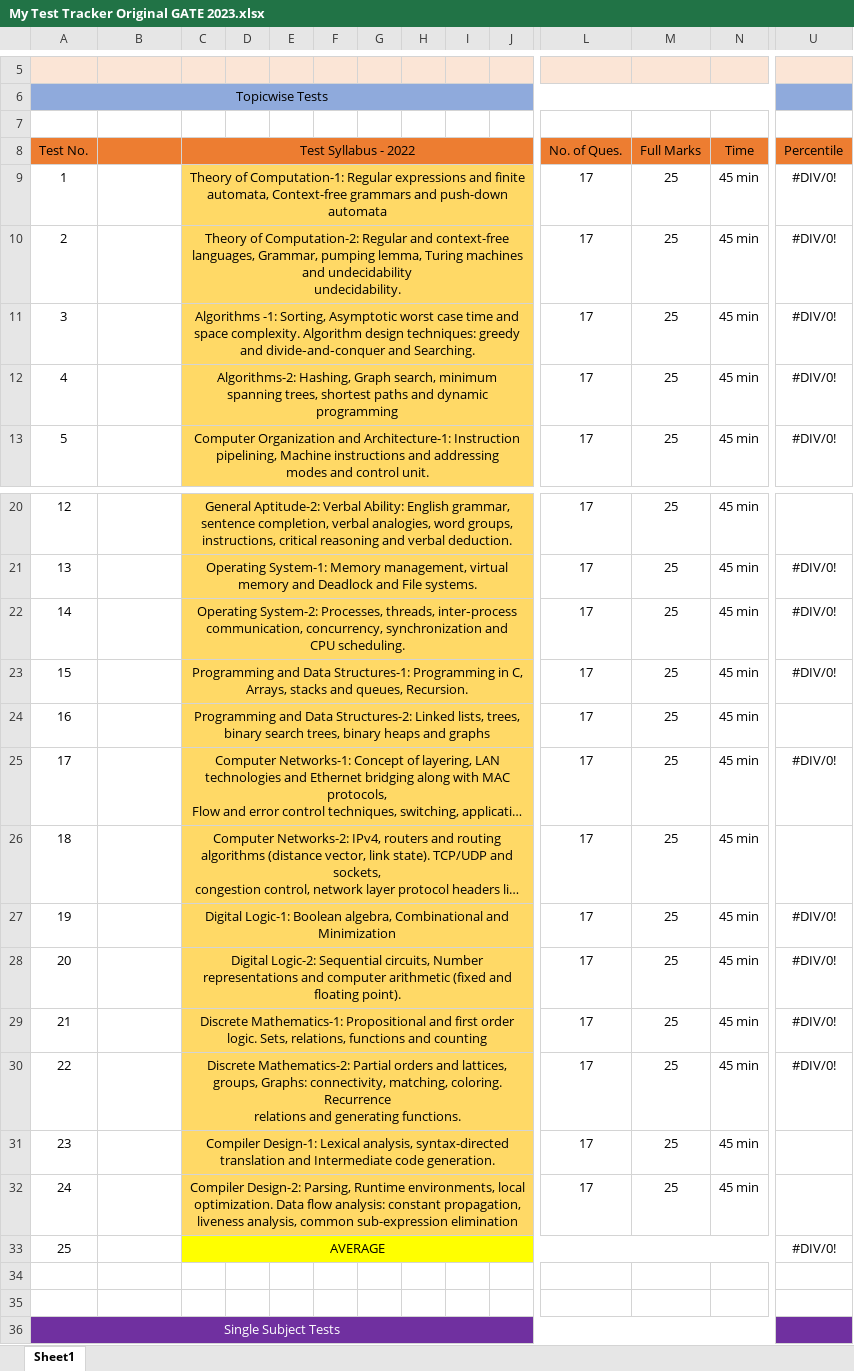
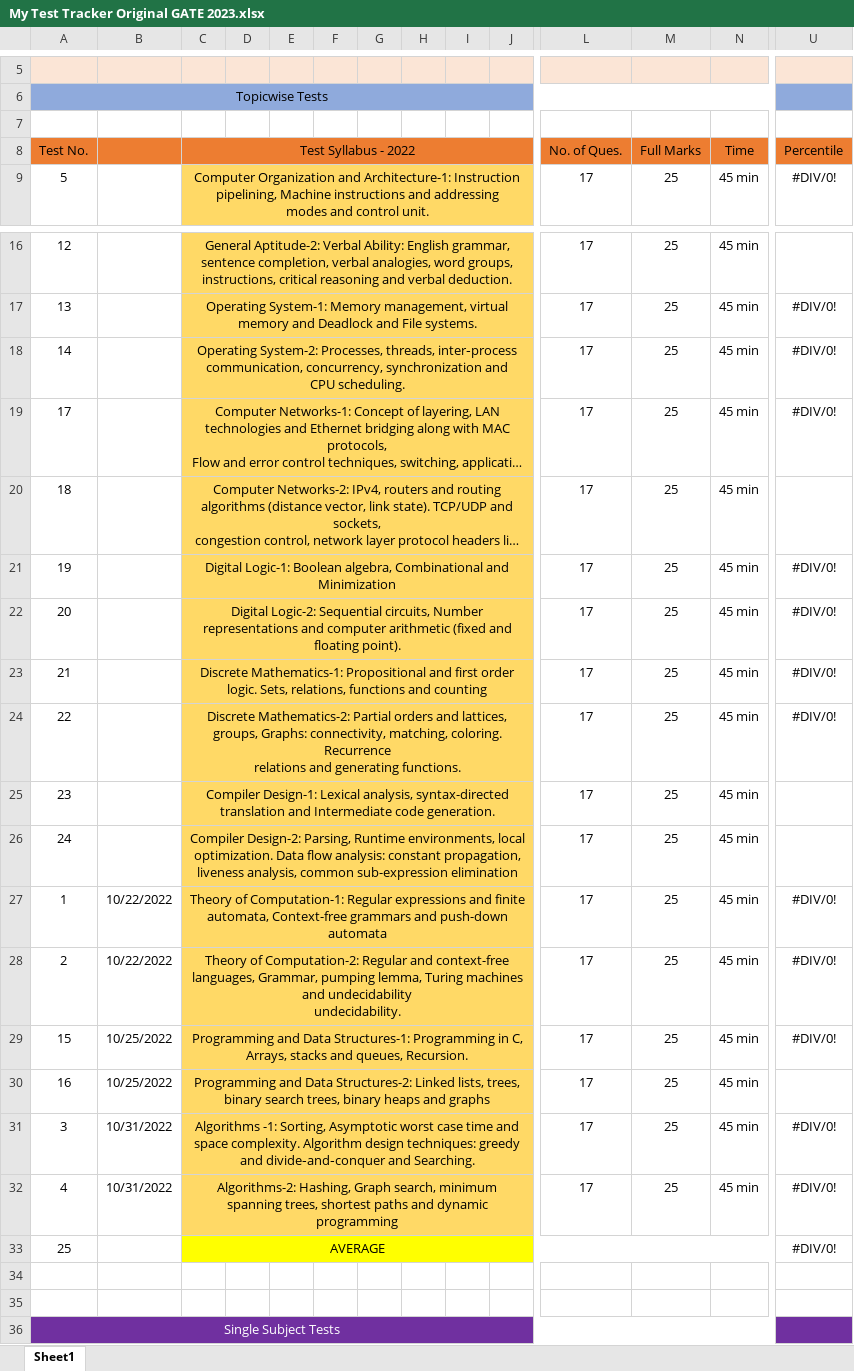
Before and after one commit to AArgharupa/Gate-2023-story, an Excel workbook: My Test Tracker Original GATE 2023.xlsx, sheet Sheet1, drawn as a sheet; only a part is shown, gaps mark what is left out; long unchanged cells end in …; values as stored, in another font and other column widths than the file's, no borders; conditional formats not drawn; removed rows and columns are numbered as before the commit, all else as after; rows hold the shown columns only; ↵ is a line break in a cell; the diff names each change by its address in the sheet, - before the commit and + after, or states it on an @@ line.

Commit message:
test dates updated

```diff
--- a/My Test Tracker Original GATE 2023.xlsx (sheet Sheet1)
+++ b/My Test Tracker Original GATE 2023.xlsx (sheet Sheet1)
-row 9: 1 |  | Theory of Computation-1: Regular expressions and finite automata, Context-free grammars and push-down automata |  |  |  |  |  |  |  | 17 | 25 | 45 min | #DIV/0!
-row 10: 2 |  | Theory of Computation-2: Regular and context-free languages, Grammar, pumping lemma, Turing machines and undecidability ↵ undecidability. |  |  |  |  |  |  |  | 17 | 25 | 45 min | #DIV/0!
-row 11: 3 |  | Algorithms -1: Sorting, Asymptotic worst case time and space complexity. Algorithm design techniques: greedy ↵ and divide‐and‐conquer and Searching. |  |  |  |  |  |  |  | 17 | 25 | 45 min | #DIV/0!
-row 12: 4 |  | Algorithms-2: Hashing, Graph search, minimum spanning trees, shortest paths and dynamic programming |  |  |  |  |  |  |  | 17 | 25 | 45 min | #DIV/0!
-row 23: 15 |  | Programming and Data Structures-1: Programming in C, Arrays, stacks and queues, Recursion. |  |  |  |  |  |  |  | 17 | 25 | 45 min | #DIV/0!
-row 24: 16 |  | Programming and Data Structures-2: Linked lists, trees, binary search trees, binary heaps and graphs |  |  |  |  |  |  |  | 17 | 25 | 45 min
+row 27: 1 | 10/22/2022 | Theory of Computation-1: Regular expressions and finite automata, Context-free grammars and push-down automata |  |  |  |  |  |  |  | 17 | 25 | 45 min | #DIV/0!
+row 28: 2 | 10/22/2022 | Theory of Computation-2: Regular and context-free languages, Grammar, pumping lemma, Turing machines and undecidability ↵ undecidability. |  |  |  |  |  |  |  | 17 | 25 | 45 min | #DIV/0!
+row 29: 15 | 10/25/2022 | Programming and Data Structures-1: Programming in C, Arrays, stacks and queues, Recursion. |  |  |  |  |  |  |  | 17 | 25 | 45 min | #DIV/0!
+row 30: 16 | 10/25/2022 | Programming and Data Structures-2: Linked lists, trees, binary search trees, binary heaps and graphs |  |  |  |  |  |  |  | 17 | 25 | 45 min
+row 31: 3 | 10/31/2022 | Algorithms -1: Sorting, Asymptotic worst case time and space complexity. Algorithm design techniques: greedy ↵ and divide‐and‐conquer and Searching. |  |  |  |  |  |  |  | 17 | 25 | 45 min | #DIV/0!
+row 32: 4 | 10/31/2022 | Algorithms-2: Hashing, Graph search, minimum spanning trees, shortest paths and dynamic programming |  |  |  |  |  |  |  | 17 | 25 | 45 min | #DIV/0!
```
Also changed, not shown: formulas that keep their value, 1 other file.
